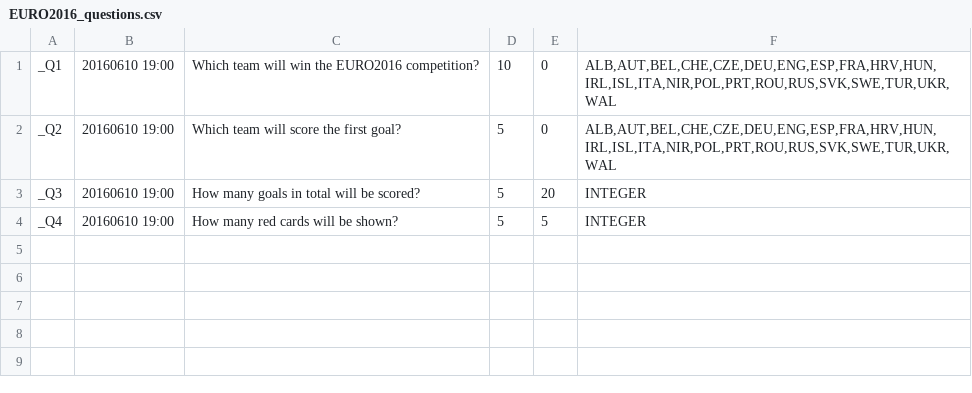
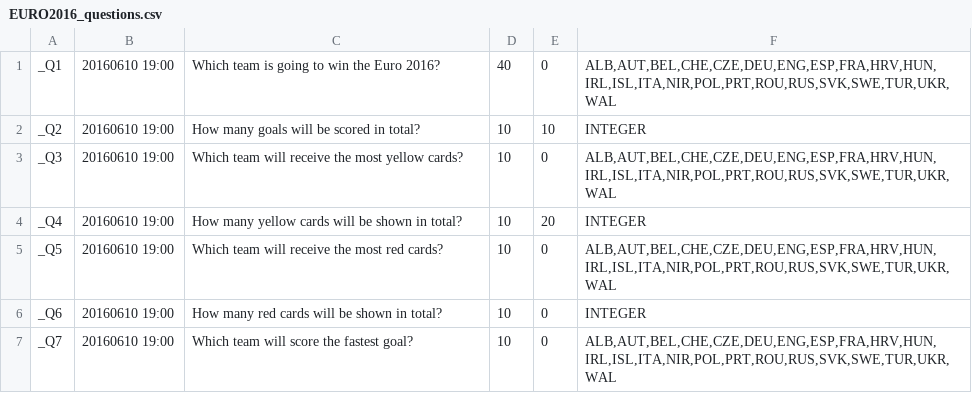
Before and after one commit to lazygalaxy/sport-meteorjs, a CSV file: private/EURO2016_questions.csv, drawn as a sheet.

```diff
--- a/private/EURO2016_questions.csv
+++ b/private/EURO2016_questions.csv
@@ -1,4 +1,7 @@
-_Q1;20160610 19:00;Which team will win the EURO2016 competition?;10;0;ALB,AUT,BEL,CHE,CZE,DEU,ENG,ESP,FRA,HRV,HUN,IRL,ISL,ITA,NIR,POL,PRT,ROU,RUS,SVK,SWE,TUR,UKR,WAL
-_Q2;20160610 19:00;Which team will score the first goal?;5;0;ALB,AUT,BEL,CHE,CZE,DEU,ENG,ESP,FRA,HRV,HUN,IRL,ISL,ITA,NIR,POL,PRT,ROU,RUS,SVK,SWE,TUR,UKR,WAL
-_Q3;20160610 19:00;How many goals in total will be scored?;5;20;INTEGER
-_Q4;20160610 19:00;How many red cards will be shown?;5;5;INTEGER
+_Q1;20160610 19:00;Which team is going to win the Euro 2016?;40;0;ALB,AUT,BEL,CHE,CZE,DEU,ENG,ESP,FRA,HRV,HUN,IRL,ISL,ITA,NIR,POL,PRT,ROU,RUS,SVK,SWE,TUR,UKR,WAL
+_Q2;20160610 19:00;How many goals will be scored in total?;10;10;INTEGER
+_Q3;20160610 19:00;Which team will receive the most yellow cards?;10;0;ALB,AUT,BEL,CHE,CZE,DEU,ENG,ESP,FRA,HRV,HUN,IRL,ISL,ITA,NIR,POL,PRT,ROU,RUS,SVK,SWE,TUR,UKR,WAL
+_Q4;20160610 19:00;How many yellow cards will be shown in total?;10;20;INTEGER
+_Q5;20160610 19:00;Which team will receive the most red cards?;10;0;ALB,AUT,BEL,CHE,CZE,DEU,ENG,ESP,FRA,HRV,HUN,IRL,ISL,ITA,NIR,POL,PRT,ROU,RUS,SVK,SWE,TUR,UKR,WAL
+_Q6;20160610 19:00;How many red cards will be shown in total?;10;0;INTEGER
+_Q7;20160610 19:00;Which team will score the fastest goal?;10;0;ALB,AUT,BEL,CHE,CZE,DEU,ENG,ESP,FRA,HRV,HUN,IRL,ISL,ITA,NIR,POL,PRT,ROU,RUS,SVK,SWE,TUR,UKR,WAL
```
Also changed, not shown: private/EURO2016TEST_matches.csv, private/EURO2016TEST_questions.csv, 7 other files.
